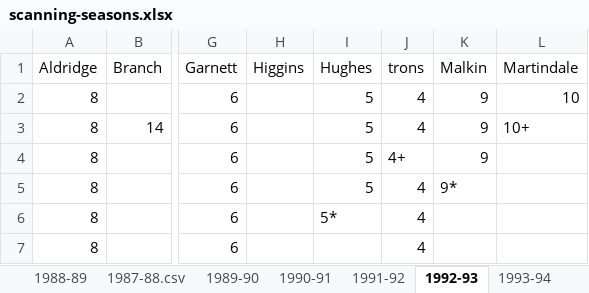
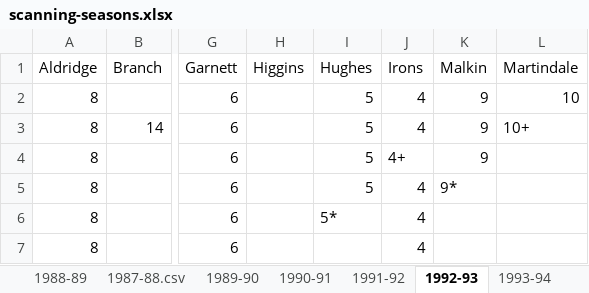
Before and after one commit to petebrown/complete-record, an Excel workbook: seasons/excel/scanning-seasons.xlsx, sheet 1992-93, drawn as a sheet; only a part is shown, gaps mark what is left out; values as stored, in another font and other column widths than the file's, no borders; the diff names each change by its address in the sheet, - before the commit and + after, or states it on an @@ line.

```diff
--- a/seasons/excel/scanning-seasons.xlsx (sheet 1992-93)
+++ b/seasons/excel/scanning-seasons.xlsx (sheet 1992-93)
-J1: trons
+J1: Irons
```
Also changed, not shown: 6 other files.
